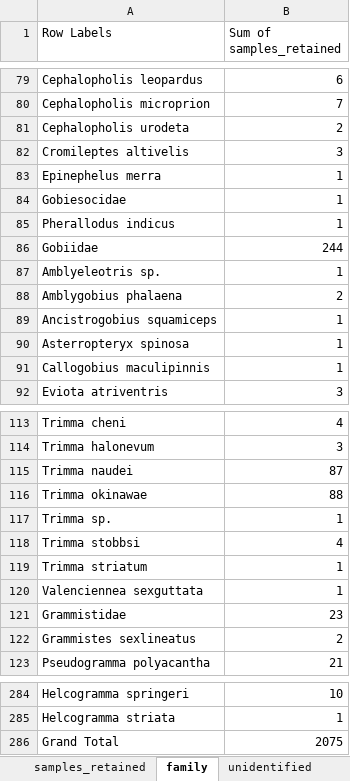
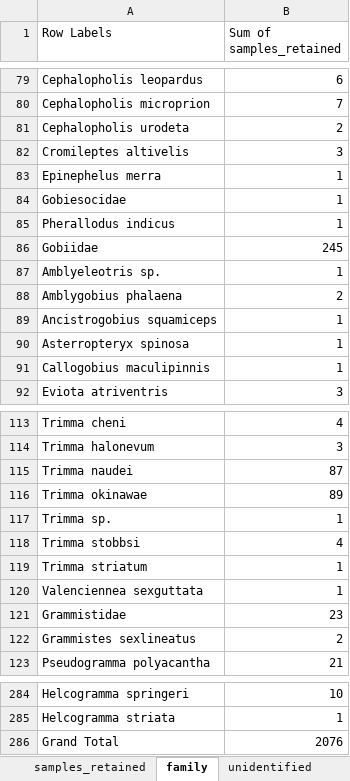
Before and after one commit to philippinespire/fish_biodiversity, an Excel workbook: SU/rotenone_samples_retained.xlsx, sheet family, drawn as a sheet; only a part is shown, gaps mark what is left out; values as stored, in another font and other column widths than the file's, no borders; the diff names each change by its address in the sheet, - before the commit and + after, or states it on an @@ line.

```diff
--- a/SU/rotenone_samples_retained.xlsx (sheet family)
+++ b/SU/rotenone_samples_retained.xlsx (sheet family)
-B86 (Sum of samples_retained): 244
+B86 (Sum of samples_retained): 245
-B116 (Sum of samples_retained): 88
+B116 (Sum of samples_retained): 89
-B286 (Sum of samples_retained): 2075
+B286 (Sum of samples_retained): 2076
```
Also changed, not shown: sheet samples_retained.
